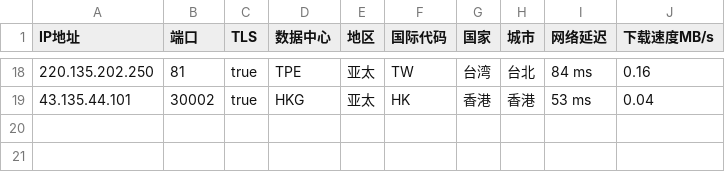
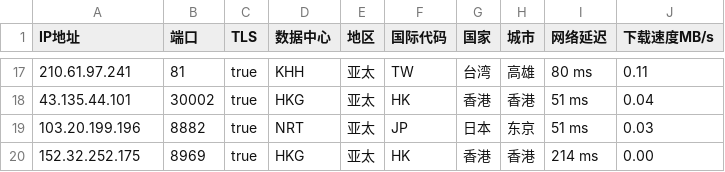
Before and after one commit to CEG1225/csv, a CSV file: peng.csv, drawn as a sheet; only a part is shown, gaps mark what is left out; the diff covers the shown part only.

```diff
--- a/peng.csv
+++ b/peng.csv
@@ -18,2 +17,4 @@
-220.135.202.250,81,true,TPE,亚太,TW,台湾,台北,84 ms,0.16
-43.135.44.101,30002,true,HKG,亚太,HK,香港,香港,53 ms,0.04
+210.61.97.241,81,true,KHH,亚太,TW,台湾,高雄,80 ms,0.11
+43.135.44.101,30002,true,HKG,亚太,HK,香港,香港,51 ms,0.04
+103.20.199.196,8882,true,NRT,亚太,JP,日本,东京,51 ms,0.03
+152.32.252.175,8969,true,HKG,亚太,HK,香港,香港,214 ms,0.00
```
Also changed, not shown: 5 added rows, 6 removed rows and 20 edited cells elsewhere in this file.
